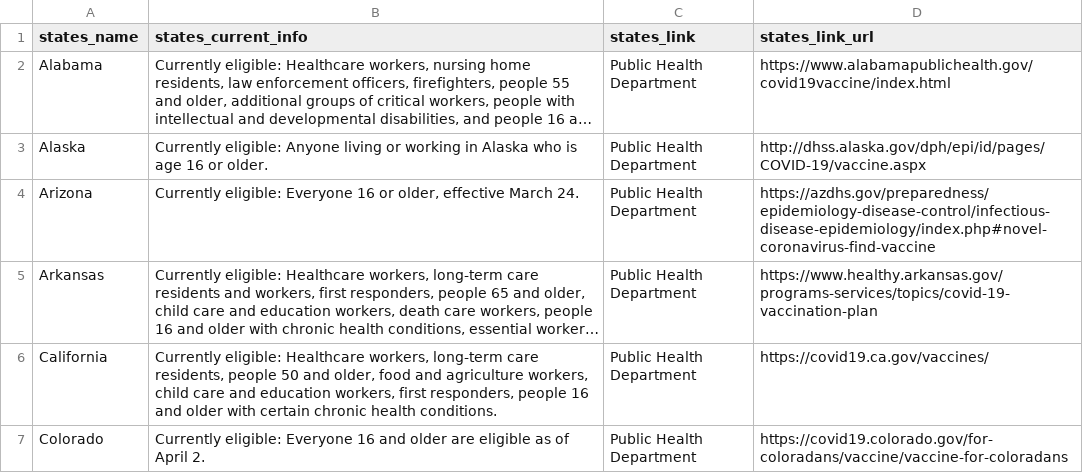
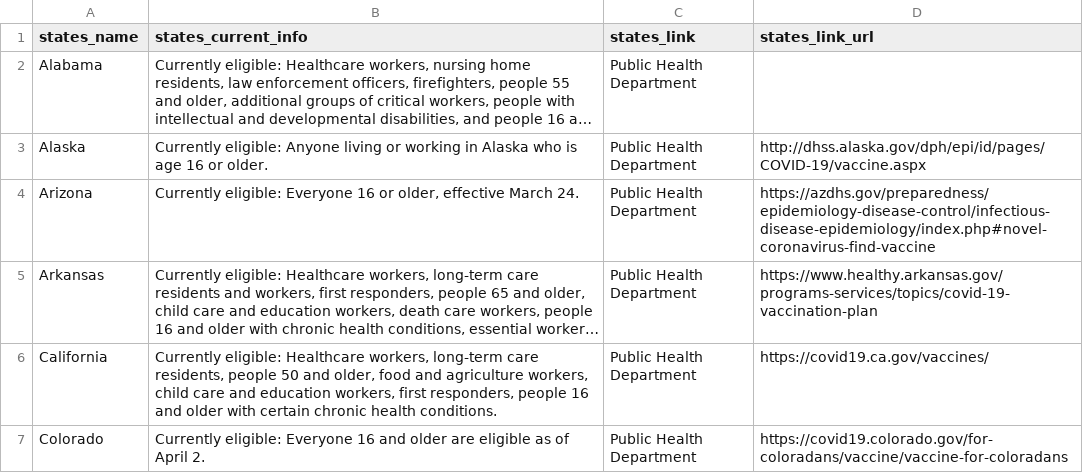
Before and after one commit to trevor4416/vaccine-info.net, a CSV file: run_results_healthline.csv, drawn as a sheet; only a part is shown; long unchanged cells end in …; the diff names each change by its address in the sheet, - before the commit and + after, or states it on an @@ line.

Commit message:
Updated run_results_healthline.csv automatically.

```diff
--- a/run_results_healthline.csv
+++ b/run_results_healthline.csv
-D2 (states_link_url): https://www.alabamapublichealth.gov/covid19vaccine/index.html
+D2 (states_link_url): (empty)
```
